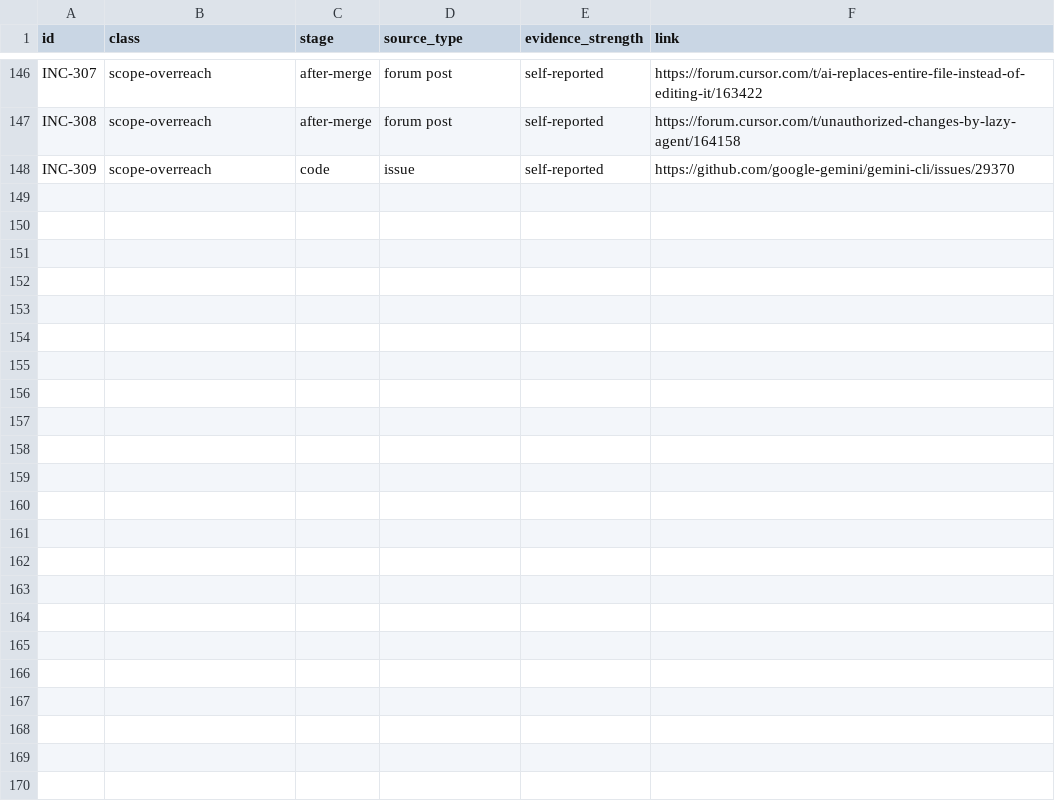
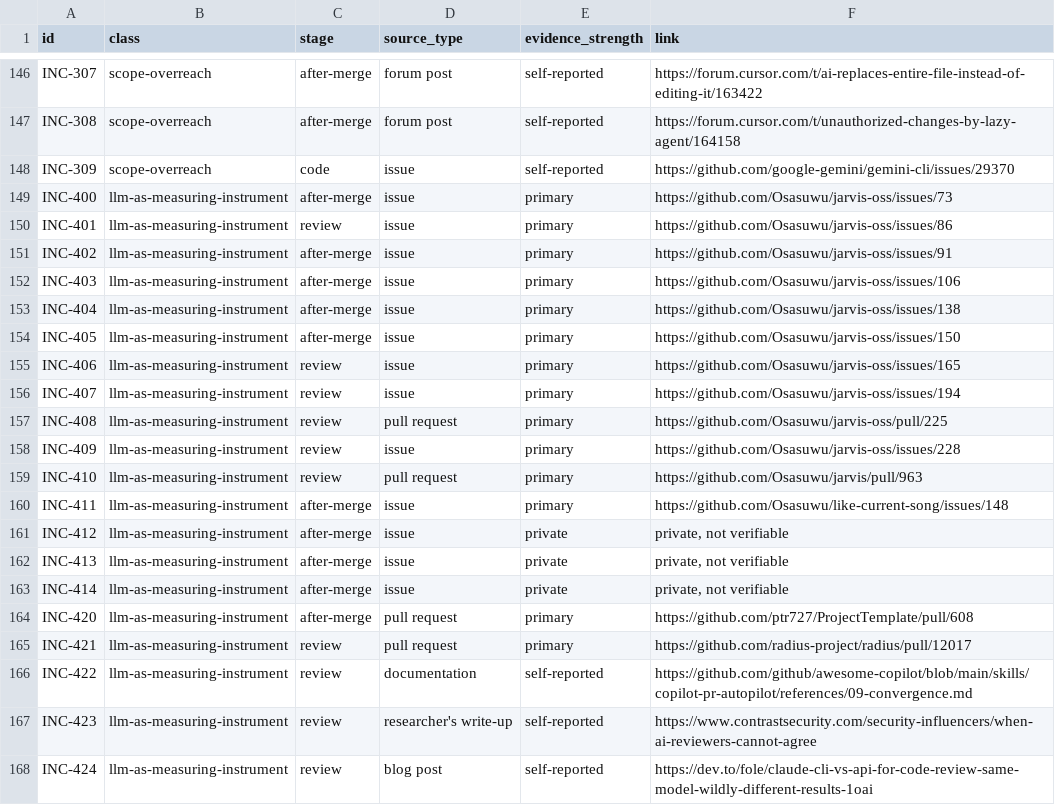
Before and after one commit to Osasuwu/ai-dev-failure-classes, a CSV file: incidents/incidents.csv, drawn as a sheet; only a part is shown, gaps mark what is left out.

```diff
--- a/incidents/incidents.csv
+++ b/incidents/incidents.csv
@@ -148 +148,21 @@ INC-308,scope-overreach,after-merge,forum post,self-reported,https://forum.curso
 INC-309,scope-overreach,code,issue,self-reported,https://github.com/google-gemini/gemini-cli/issues/29370
+INC-400,llm-as-measuring-instrument,after-merge,issue,primary,https://github.com/Osasuwu/jarvis-oss/issues/73
+INC-401,llm-as-measuring-instrument,review,issue,primary,https://github.com/Osasuwu/jarvis-oss/issues/86
+INC-402,llm-as-measuring-instrument,after-merge,issue,primary,https://github.com/Osasuwu/jarvis-oss/issues/91
+INC-403,llm-as-measuring-instrument,after-merge,issue,primary,https://github.com/Osasuwu/jarvis-oss/issues/106
+INC-404,llm-as-measuring-instrument,after-merge,issue,primary,https://github.com/Osasuwu/jarvis-oss/issues/138
+INC-405,llm-as-measuring-instrument,after-merge,issue,primary,https://github.com/Osasuwu/jarvis-oss/issues/150
+INC-406,llm-as-measuring-instrument,review,issue,primary,https://github.com/Osasuwu/jarvis-oss/issues/165
+INC-407,llm-as-measuring-instrument,review,issue,primary,https://github.com/Osasuwu/jarvis-oss/issues/194
+INC-408,llm-as-measuring-instrument,review,pull request,primary,https://github.com/Osasuwu/jarvis-oss/pull/225
+INC-409,llm-as-measuring-instrument,review,issue,primary,https://github.com/Osasuwu/jarvis-oss/issues/228
+INC-410,llm-as-measuring-instrument,review,pull request,primary,https://github.com/Osasuwu/jarvis/pull/963
+INC-411,llm-as-measuring-instrument,after-merge,issue,primary,https://github.com/Osasuwu/like-current-song/issues/148
+INC-412,llm-as-measuring-instrument,after-merge,issue,private,"private, not verifiable"
+INC-413,llm-as-measuring-instrument,after-merge,issue,private,"private, not verifiable"
+INC-414,llm-as-measuring-instrument,after-merge,issue,private,"private, not verifiable"
+INC-420,llm-as-measuring-instrument,after-merge,pull request,primary,https://github.com/ptr727/ProjectTemplate/pull/608
+INC-421,llm-as-measuring-instrument,review,pull request,primary,https://github.com/radius-project/radius/pull/12017
+INC-422,llm-as-measuring-instrument,review,documentation,self-reported,https://github.com/github/awesome-copilot/blob/main/skills/copilot-pr-autopilot/references/09-convergence.md
+INC-423,llm-as-measuring-instrument,review,researcher's write-up,self-reported,https://www.contrastsecurity.com/security-influencers/when-ai-reviewers-cannot-agree
+INC-424,llm-as-measuring-instrument,review,blog post,self-reported,https://dev.to/fole/claude-cli-vs-api-for-code-review-same-model-wildly-different-results-1oai
```
Also changed, not shown: 2 other files.
